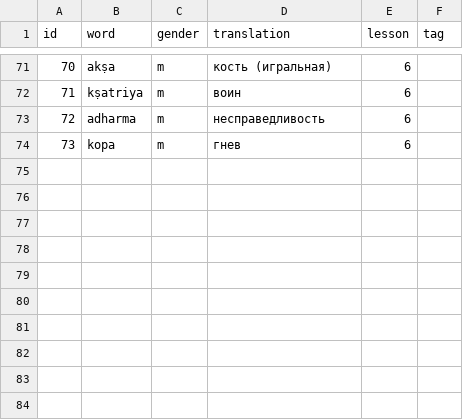
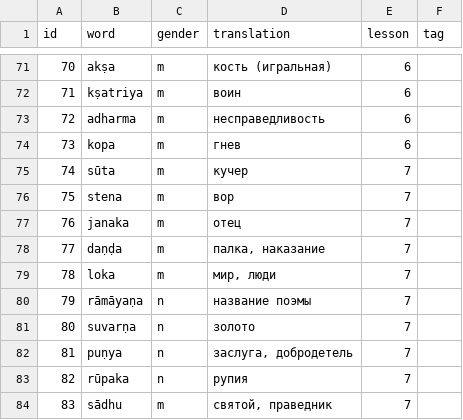
Before and after one commit to alexander-myltsev/buhler-sanskrit-book, a TSV file: src/dictionary/noun.tsv, drawn as a sheet; only a part is shown, gaps mark what is left out; the diff names each change by its address in the sheet, - before the commit and + after, or states it on an @@ line.

```diff
--- a/src/dictionary/noun.tsv
+++ b/src/dictionary/noun.tsv
+row 75: 74 | sūta | m | кучер | 7
+row 76: 75 | stena | m | вор | 7
+row 77: 76 | janaka | m | отец | 7
+row 78: 77 | daṇḍa | m | палка, наказание | 7
+row 79: 78 | loka | m | мир, люди | 7
+row 80: 79 | rāmāyaṇa | n | название поэмы | 7
+row 81: 80 | suvarṇa | n | золото | 7
+row 82: 81 | puṇya | n | заслуга, добродетель | 7
+row 83: 82 | rūpaka | n | рупия | 7
+row 84: 83 | sādhu | m | святой, праведник | 7
```
Also changed, not shown: src/dictionary/other.tsv, src/dictionary/verb.tsv, 1 other file.
